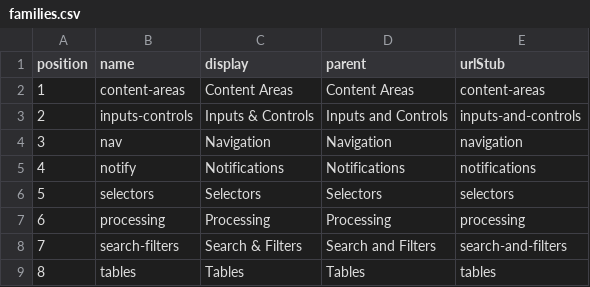
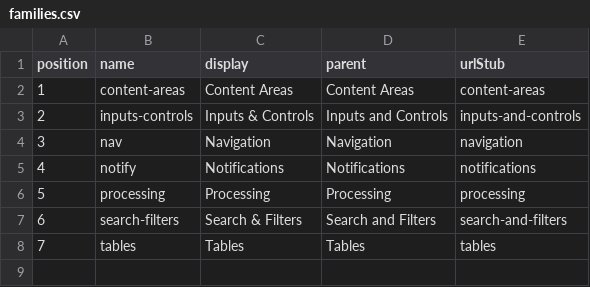
Before and after one commit to rackerlabs/design-system, a CSV file: _data/families.csv, drawn as a sheet; removed rows and columns are numbered as before the commit, all else as after; the diff names each change by its address in the sheet, - before the commit and + after, or states it on an @@ line.

Commit message:
update(csv): removed selector from families.csv

```diff
--- a/_data/families.csv
+++ b/_data/families.csv
-row 6: 5 | selectors | Selectors | Selectors | selectors
@@ column A (position) renumbered from row 6 down @@
```
